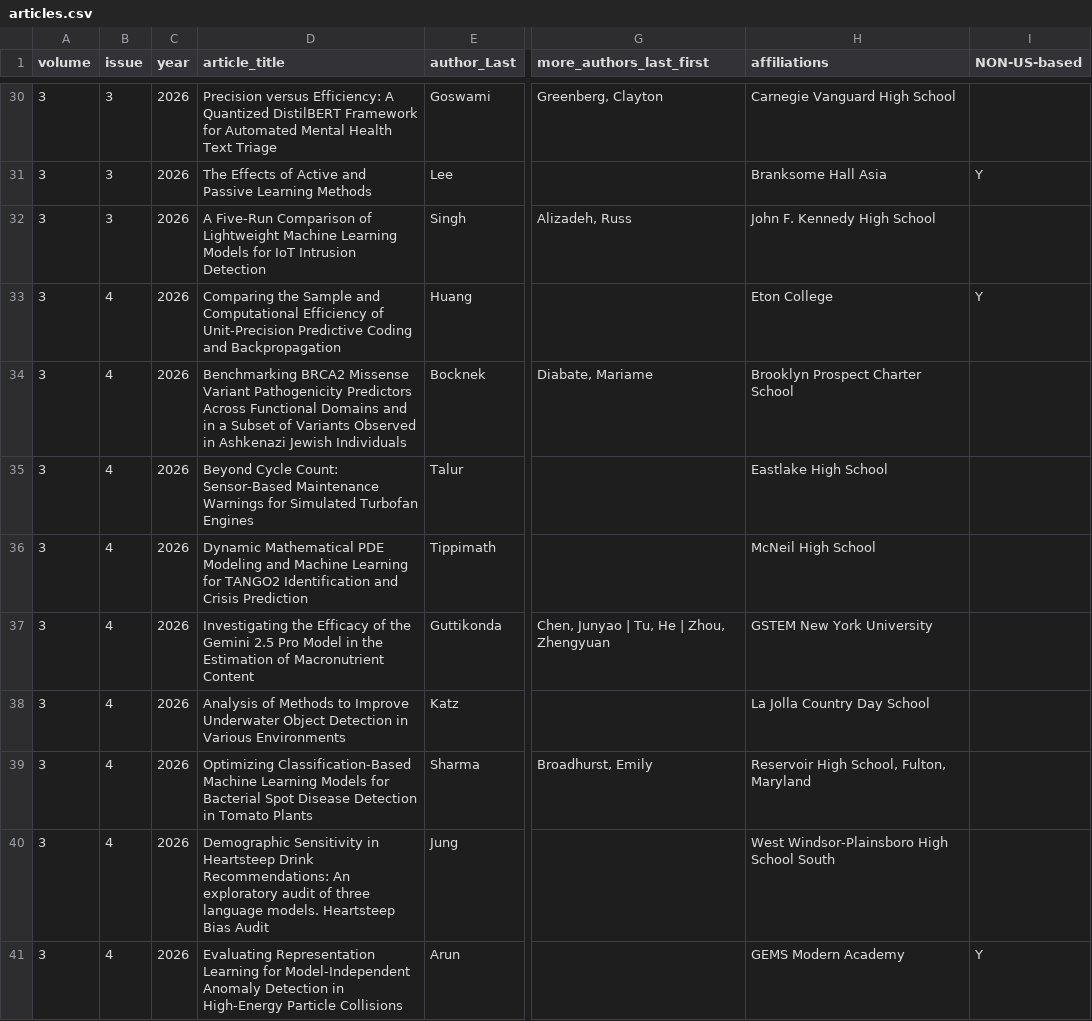
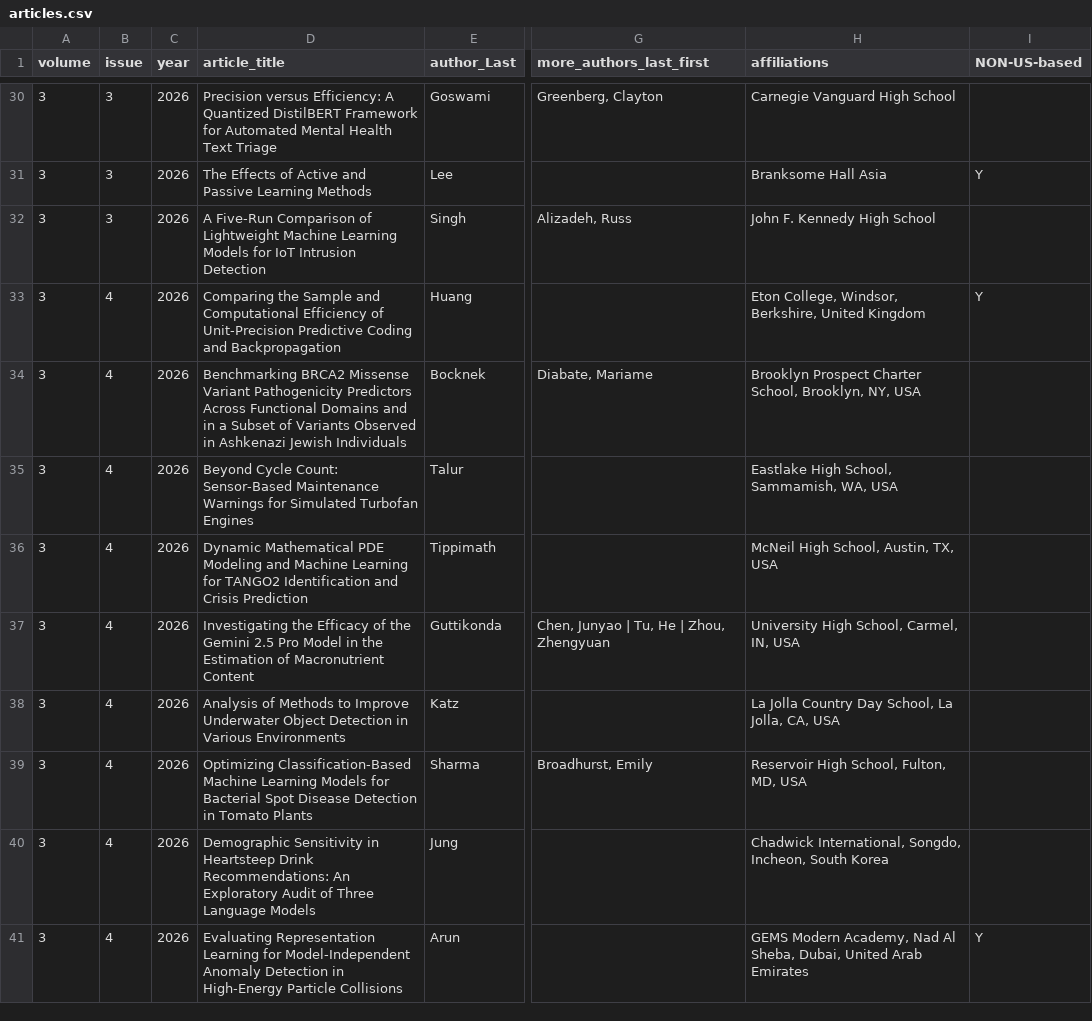
Before and after one commit to santolucito/Ijscar, a CSV file: pubs/articles.csv, drawn as a sheet; only a part is shown, gaps mark what is left out; the diff names each change by its address in the sheet, - before the commit and + after, or states it on an @@ line.

Commit message:
Vol. 3 Issue 4: fix Guttikonda affiliation, Jung title, add affiliation locations

```diff
--- a/pubs/articles.csv
+++ b/pubs/articles.csv
-H33 (affiliations): Eton College
+H33 (affiliations): Eton College, Windsor, Berkshire, United Kingdom
-H34 (affiliations): Brooklyn Prospect Charter School
+H34 (affiliations): Brooklyn Prospect Charter School, Brooklyn, NY, USA
-H35 (affiliations): Eastlake High School
+H35 (affiliations): Eastlake High School, Sammamish, WA, USA
-H36 (affiliations): McNeil High School
+H36 (affiliations): McNeil High School, Austin, TX, USA
-H37 (affiliations): GSTEM New York University
+H37 (affiliations): University High School, Carmel, IN, USA
-H38 (affiliations): La Jolla Country Day School
+H38 (affiliations): La Jolla Country Day School, La Jolla, CA, USA
-H39 (affiliations): Reservoir High School, Fulton, Maryland
+H39 (affiliations): Reservoir High School, Fulton, MD, USA
-D40 (article_title): …Recommendations: An exploratory audit of three language models. Heartsteep Bias Audit
+D40 (article_title): …Recommendations: An Exploratory Audit of Three Language Models
-H40 (affiliations): West Windsor-Plainsboro High School South
+H40 (affiliations): Chadwick International, Songdo, Incheon, South Korea
-H41 (affiliations): GEMS Modern Academy
+H41 (affiliations): GEMS Modern Academy, Nad Al Sheba, Dubai, United Arab Emirates
```
Also changed, not shown: 10 other files.
